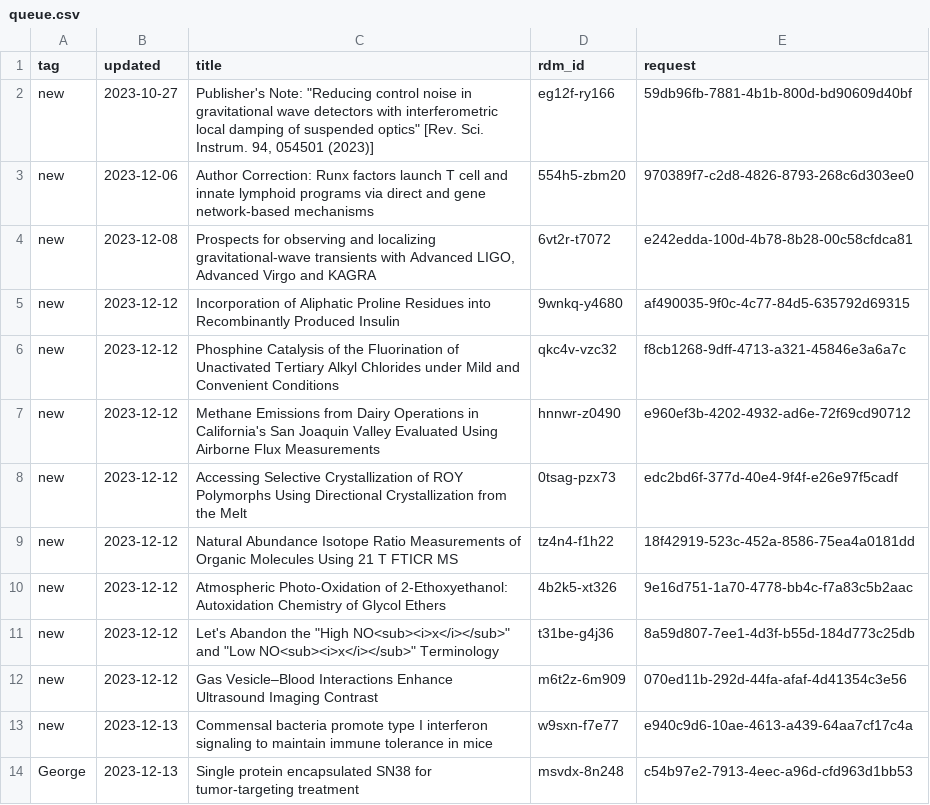
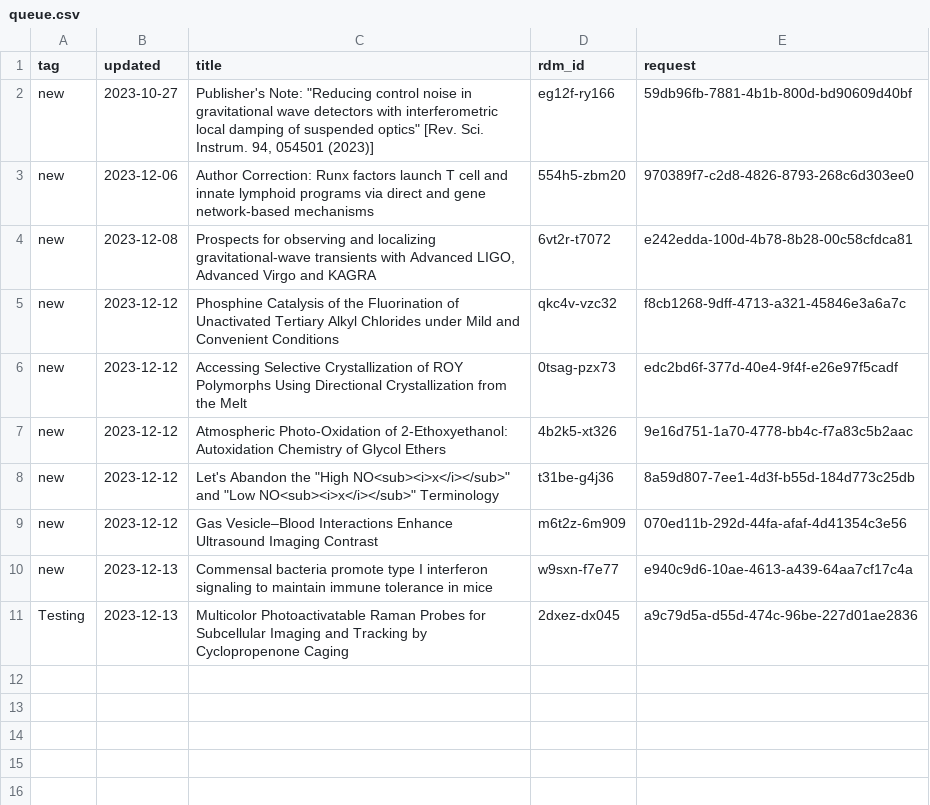
Before and after one commit to caltechlibrary/irdm-queue-portal, a CSV file: queue.csv, drawn as a sheet; removed rows and columns are numbered as before the commit, all else as after; the diff names each change by its address in the sheet, - before the commit and + after, or states it on an @@ line.

Commit message:
New data harvest

```diff
--- a/queue.csv
+++ b/queue.csv
-row 5: new | 2023-12-12 | Incorporation of Aliphatic Proline Residues into Recombinantly Produced Insulin | 9wnkq-y4680 | af490035-9f0c-4c77-84d5-635792d69315
-row 7: new | 2023-12-12 | Methane Emissions from Dairy Operations in California's San Joaquin Valley Evaluated Using Airborne Flux Measurements | hnnwr-z0490 | e960ef3b-4202-4932-ad6e-72f69cd90712
-row 9: new | 2023-12-12 | Natural Abundance Isotope Ratio Measurements of Organic Molecules Using 21 T FTICR MS | tz4n4-f1h22 | 18f42919-523c-452a-8586-75ea4a0181dd
-row 14: George | 2023-12-13 | Single protein encapsulated SN38 for tumor-targeting treatment | msvdx-8n248 | c54b97e2-7913-4eec-a96d-cfd963d1bb53
+row 11: Testing | 2023-12-13 | Multicolor Photoactivatable Raman Probes for Subcellular Imaging and Tracking by Cyclopropenone Caging | 2dxez-dx045 | a9c79d5a-d55d-474c-96be-227d01ae2836
```
